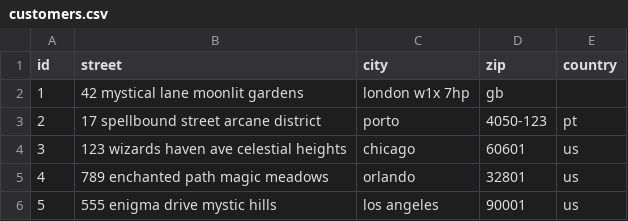
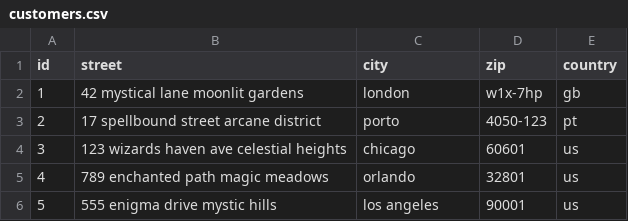
Before and after one commit to BDubOne/Code-platoon-assignment-hub, a CSV file: WEEK7/Day2/sql-64-slices-1/stage-1/data/customers.csv, drawn as a sheet.

```diff
--- a/WEEK7/Day2/sql-64-slices-1/stage-1/data/customers.csv
+++ b/WEEK7/Day2/sql-64-slices-1/stage-1/data/customers.csv
@@ -1,3 +1,3 @@
 id, street, city, zip, country
-1, 42 mystical lane moonlit gardens, london w1x 7hp, gb
+1, 42 mystical lane moonlit gardens, london, w1x-7hp, gb
 2, 17 spellbound street arcane district, porto, 4050-123, pt
```
Also changed, not shown: WEEK7/Day2/sql-64-slices-1/stage-1/data/deliveries.csv, WEEK7/Day2/sql-64-slices-1/stage-1/data/orders.csv, 6 other files.
